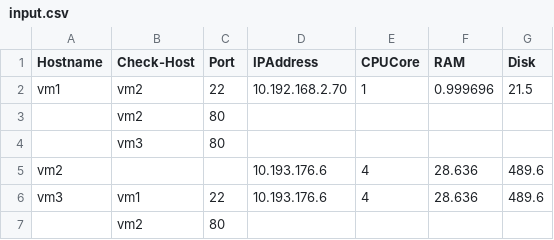
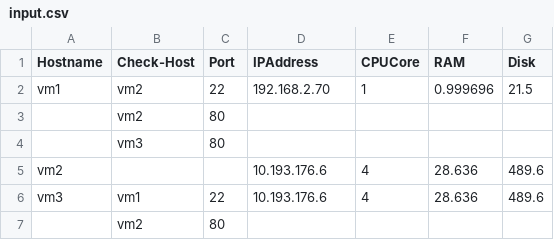
Before and after one commit to venerari/tso-playbook2, a CSV file: input.csv, drawn as a sheet.

Commit message:
Update input.csv

```diff
--- a/input.csv
+++ b/input.csv
@@ -1,3 +1,3 @@
 Hostname,Check-Host,Port,IPAddress,CPUCore,RAM,Disk
-vm1,vm2,22,10.192.168.2.70,1,0.999696,21.5
+vm1,vm2,22,192.168.2.70,1,0.999696,21.5
 ,vm2,80,,,,
```
